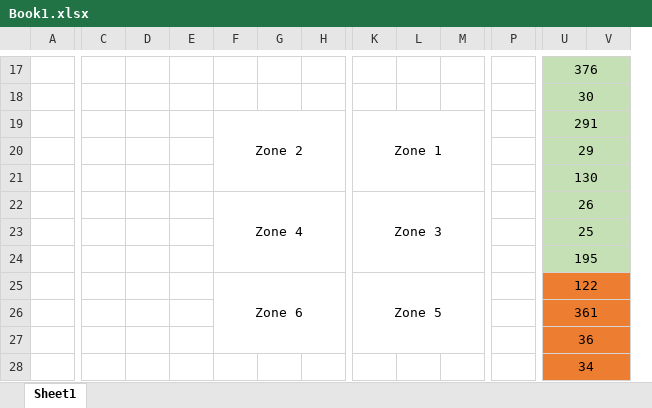
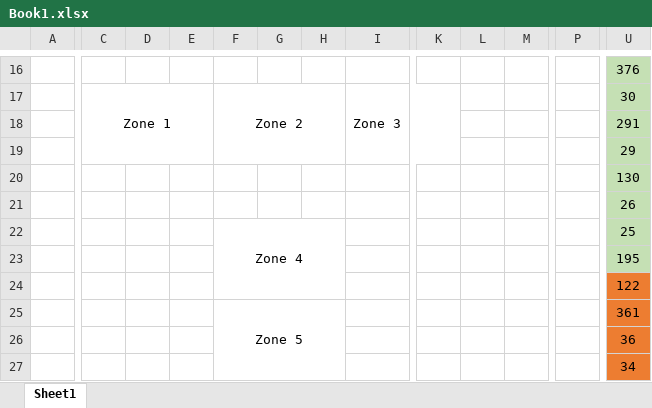
Before and after one commit to vtq2309/webcp, an Excel workbook: cpmap/Book1.xlsx, sheet Sheet1, drawn as a sheet; only a part is shown, gaps mark what is left out; values as stored, in another font and other column widths than the file's, no borders; removed rows and columns are numbered as before the commit, all else as after; the diff covers the shown part only; the diff names each change by its address in the sheet, - before the commit and + after, or states it on an @@ line.

```diff
--- a/cpmap/Book1.xlsx (sheet Sheet1)
+++ b/cpmap/Book1.xlsx (sheet Sheet1)
+column I, row 17: Zone 3
-column V, empty
-U17:V17 merged
-C17: (empty)
+C17: Zone 1
+C17:E19 merged
-F17: (empty)
+F17: Zone 2
+F17:H19 merged
-U18:V18 merged
-F18: Zone 2
+F18: (empty)
-F19:H21 merged
-K18: Zone 1
+K18: (empty)
-K19:M21 merged
-U19:V19 merged
-U20:V20 merged
-U21:V21 merged
-F21: Zone 4
+F21: (empty)
-F22:H24 merged
-K21: Zone 3
+K21: (empty)
-K22:M24 merged
-U22:V22 merged
-F22: (empty)
+F22: Zone 4
+F22:H24 merged
-U23:V23 merged
-U24:V24 merged
-F24: Zone 6
+F24: (empty)
-F25:H27 merged
-K24: Zone 5
+K24: (empty)
-K25:M27 merged
-U25:V25 merged
-F25: (empty)
+F25: Zone 5
+F25:H27 merged
-U26:V26 merged
-U27:V27 merged
-U28:V28 merged
```
Also changed, not shown: 1 removed row, 1 removed column, 28 edited cells, cell formats and merged cells elsewhere in this sheet, 4 other files.
